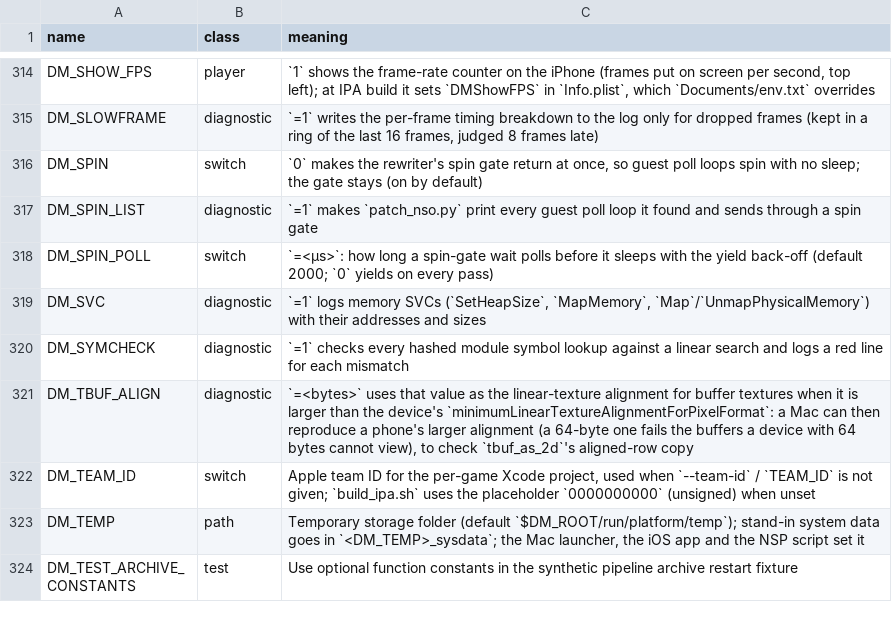
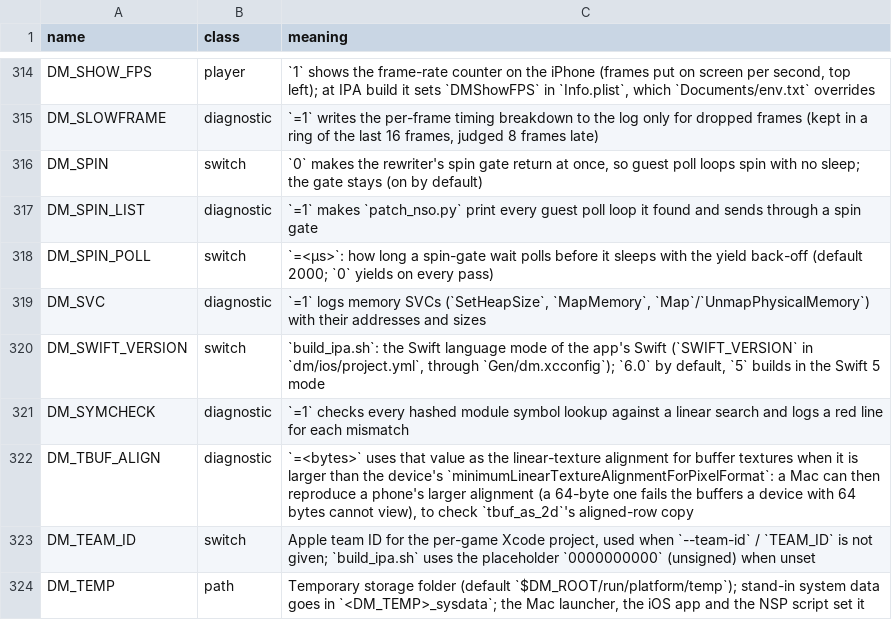
Before and after one commit to kencalx/NX18, a TSV file: docs/env_switches.tsv, drawn as a sheet; only a part is shown, gaps mark what is left out; the shorter side is filled out with more unchanged rows; the diff names each change by its address in the sheet, - before the commit and + after, or states it on an @@ line.

```diff
--- a/docs/env_switches.tsv
+++ b/docs/env_switches.tsv
+row 320: DM_SWIFT_VERSION | switch | `build_ipa.sh`: the Swift language mode of the app's Swift (`SWIFT_VERSION` in `dm/ios/project.yml`, through `Gen/dm.xcconfig`); `6.0` by default, `5` builds in the Swift 5 mode
```
Also changed, not shown: 18 other files.
